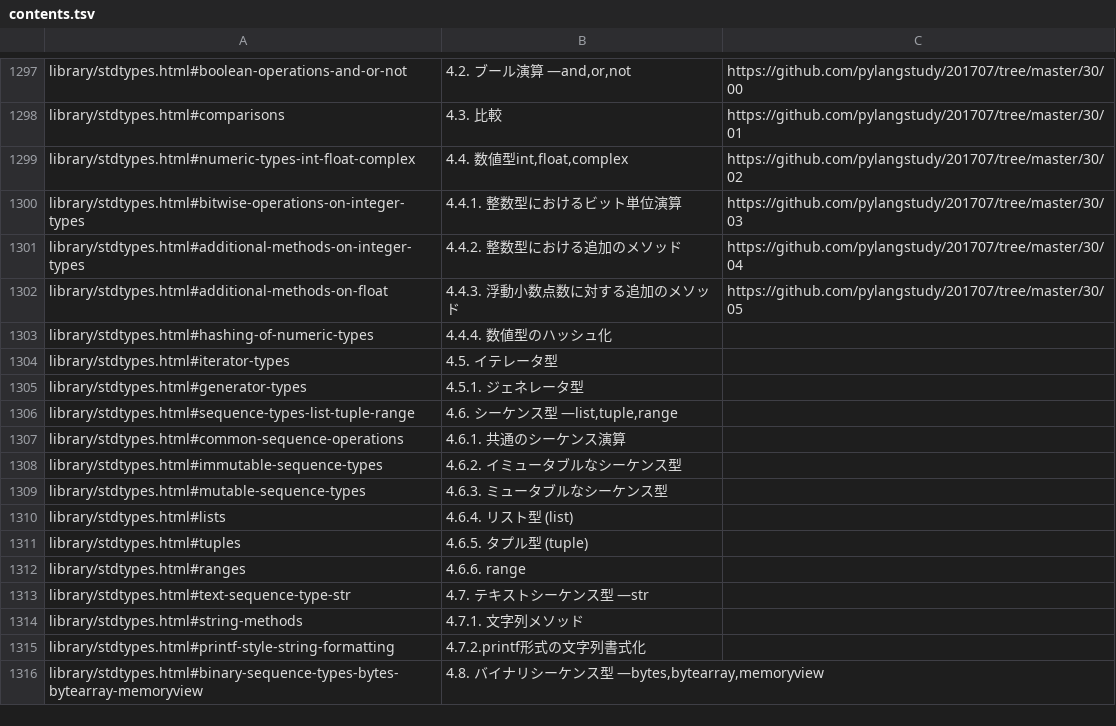
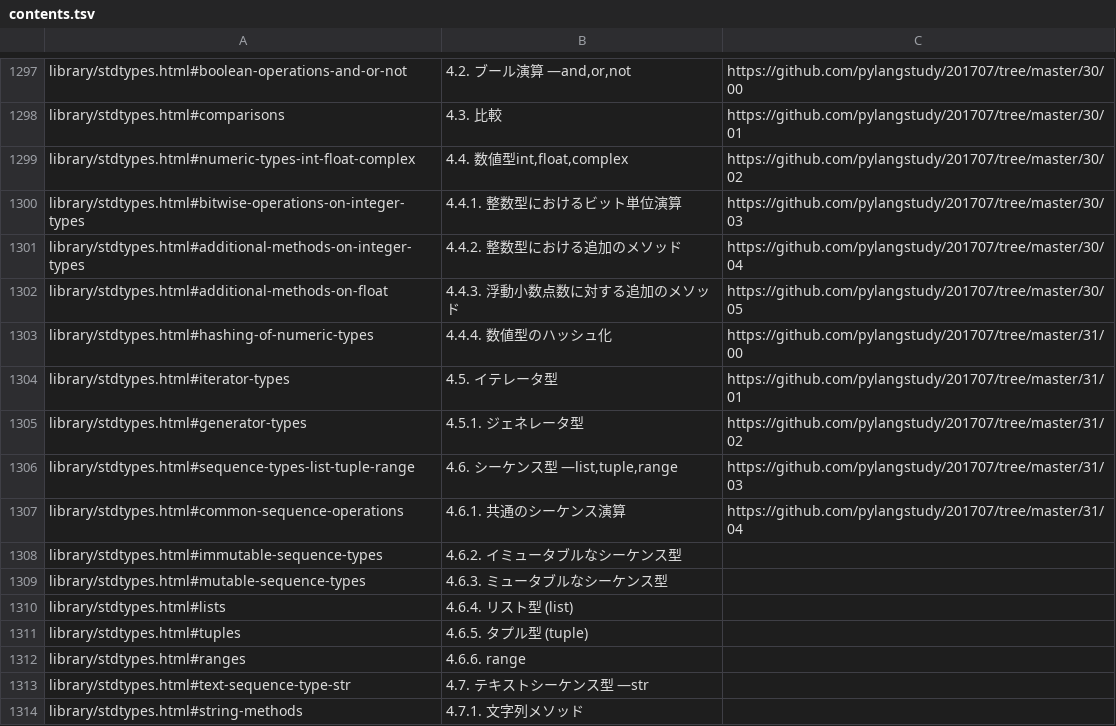
Before and after one commit to pylangstudy/docs.python.jp.Progress.v0, a TSV file: docs/contents.tsv, drawn as a sheet; only a part is shown, gaps mark what is left out; the shorter side is filled out with more unchanged rows.

Commit message:
https://docs.python.jp/3/library/stdtypes.html#common-sequence-operations

```diff
--- a/docs/contents.tsv
+++ b/docs/contents.tsv
@@ -1302,7 +1302,7 @@ library/stdtypes.html#additional-methods-on-integer-types	4.4.2. 整数型にお
 library/stdtypes.html#additional-methods-on-float	4.4.3. 浮動小数点数に対する追加のメソッド	https://github.com/pylangstudy/201707/tree/master/30/05
-library/stdtypes.html#hashing-of-numeric-types	4.4.4. 数値型のハッシュ化	
-library/stdtypes.html#iterator-types	4.5. イテレータ型	
-library/stdtypes.html#generator-types	4.5.1. ジェネレータ型	
-library/stdtypes.html#sequence-types-list-tuple-range	4.6. シーケンス型 —list,tuple,range	
-library/stdtypes.html#common-sequence-operations	4.6.1. 共通のシーケンス演算	
+library/stdtypes.html#hashing-of-numeric-types	4.4.4. 数値型のハッシュ化	https://github.com/pylangstudy/201707/tree/master/31/00
+library/stdtypes.html#iterator-types	4.5. イテレータ型	https://github.com/pylangstudy/201707/tree/master/31/01
+library/stdtypes.html#generator-types	4.5.1. ジェネレータ型	https://github.com/pylangstudy/201707/tree/master/31/02
+library/stdtypes.html#sequence-types-list-tuple-range	4.6. シーケンス型 —list,tuple,range	https://github.com/pylangstudy/201707/tree/master/31/03
+library/stdtypes.html#common-sequence-operations	4.6.1. 共通のシーケンス演算	https://github.com/pylangstudy/201707/tree/master/31/04
 library/stdtypes.html#immutable-sequence-types	4.6.2. イミュータブルなシーケンス型	
```
